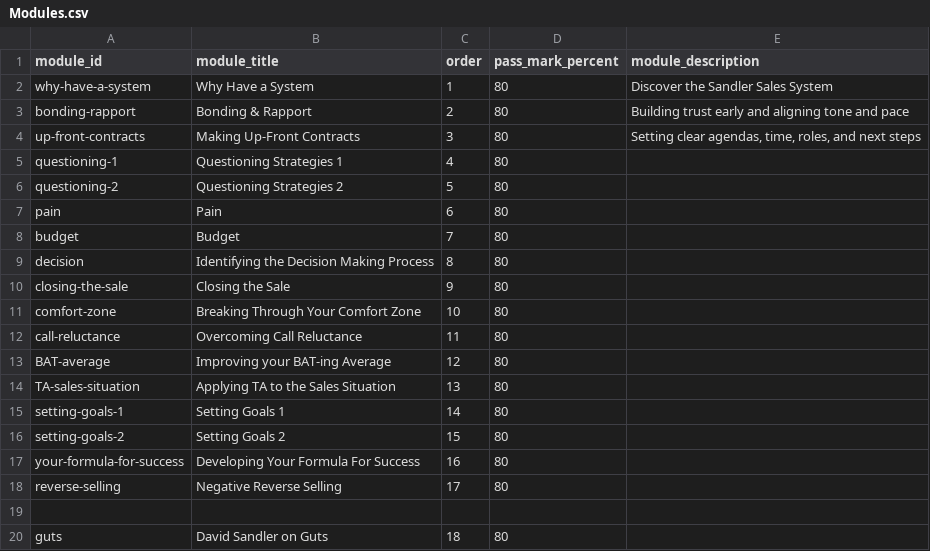
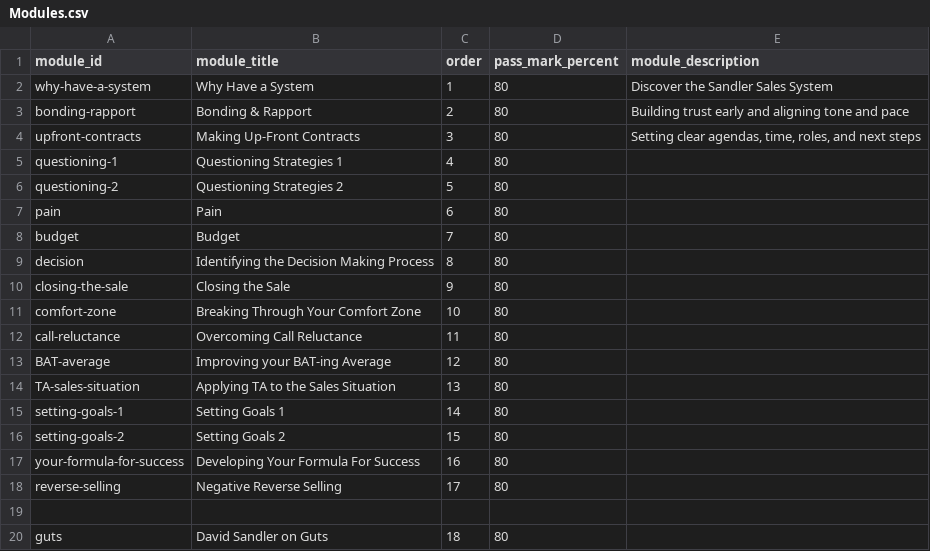
Before and after one commit to hbarker1001-coder/sandler_site_scaffold, a CSV file: data/Modules.csv, drawn as a sheet.

Commit message:
Update Modules.csv

```diff
--- a/data/Modules.csv
+++ b/data/Modules.csv
@@ -3,3 +3,3 @@ why-have-a-system,Why Have a System,1,80,Discover the Sandler Sales System
 bonding-rapport,Bonding & Rapport,2,80,Building trust early and aligning tone and pace
-up-front-contracts,Making Up-Front Contracts,3,80,"Setting clear agendas, time, roles, and next steps"
+upfront-contracts,Making Up-Front Contracts,3,80,"Setting clear agendas, time, roles, and next steps"
 questioning-1,Questioning Strategies 1,4,80,
```
